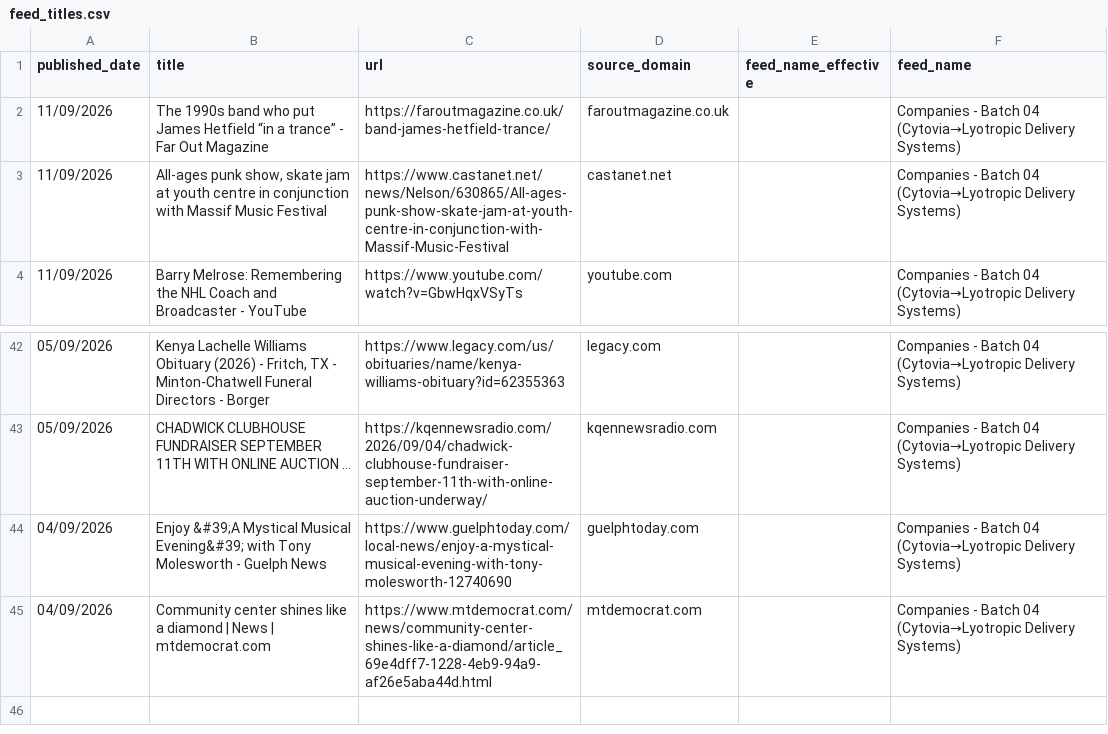
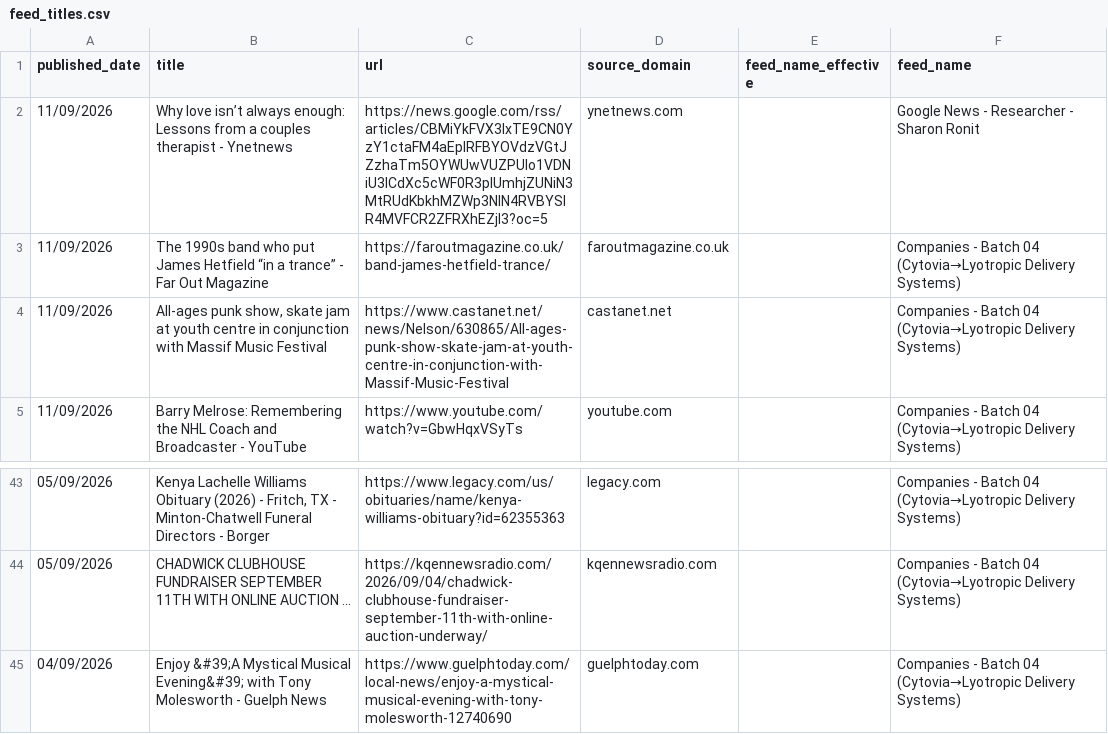
Before and after one commit to elyashivzangen/yissum-science, a CSV file: data_new_updater/feed_titles.csv, drawn as a sheet; only a part is shown, gaps mark what is left out.

```diff
--- a/data_new_updater/feed_titles.csv
+++ b/data_new_updater/feed_titles.csv
@@ -1,2 +1,3 @@
 published_date,title,url,source_domain,feed_name_effective,feed_name
+11/09/2026,Why love isn’t always enough: Lessons from a couples therapist - Ynetnews,https://news.google.com/rss/articles/CBMiYkFVX3lxTE9CN0YzY1ctaFM4aEpIRFBYOVdzVGtJZzhaTm5OYWUwVUZPUlo1VDNiU3lCdXc5cWF0R3pIUmhjZUNiN3MtRUdKbkhMZWp3NlN4RVBYSlR4MVFCR2ZFRXhEZjl3?oc=5,ynetnews.com,,Google News - Researcher - Sharon Ronit
 11/09/2026,The 1990s band who put James Hetfield “in a trance” - Far Out Magazine,https://faroutmagazine.co.uk/band-james-hetfield-trance/,faroutmagazine.co.uk,,Companies - Batch 04 (Cytovia→Lyotropic Delivery Systems)
@@ -44,2 +45 @@ published_date,title,url,source_domain,feed_name_effective,feed_name
 04/09/2026,Enjoy &#39;A Mystical Musical Evening&#39; with Tony Molesworth - Guelph News,https://www.guelphtoday.com/local-news/enjoy-a-mystical-musical-evening-with-tony-molesworth-12740690,guelphtoday.com,,Companies - Batch 04 (Cytovia→Lyotropic Delivery Systems)
-04/09/2026,Community center shines like a diamond | News | mtdemocrat.com,https://www.mtdemocrat.com/news/community-center-shines-like-a-diamond/article_69e4dff7-1228-4eb9-94a9-af26e5aba44d.html,mtdemocrat.com,,Companies - Batch 04 (Cytovia→Lyotropic Delivery Systems)
```
Also changed, not shown: data_new_updater/feed.csv, data_new_updater/feed_compact.csv, 2 other files.
